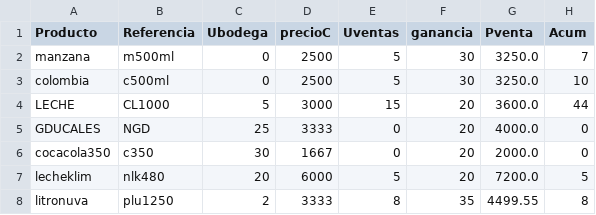
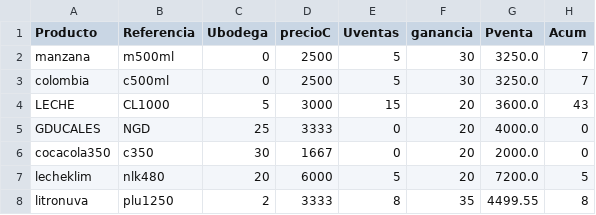
Before and after one commit to sacorteso/TA_06, a CSV file: BDATOS/mostrador.csv, drawn as a sheet.

```diff
--- a/BDATOS/mostrador.csv
+++ b/BDATOS/mostrador.csv
@@ -2,4 +2,4 @@ Producto,Referencia,Ubodega,precioC,Uventas,ganancia,Pventa,Acum
 manzana,m500ml,0,2500,5,30,3250.0,7
-colombia,c500ml,0,2500,5,30,3250.0,10
-LECHE,CL1000,5,3000,15,20,3600.0,44
+colombia,c500ml,0,2500,5,30,3250.0,7
+LECHE,CL1000,5,3000,15,20,3600.0,43
 GDUCALES,NGD,25,3333,0,20,4000.0,0
```
Also changed, not shown: BDATOS/factura.csv, BDATOS/temporal.csv, 1 other file.
